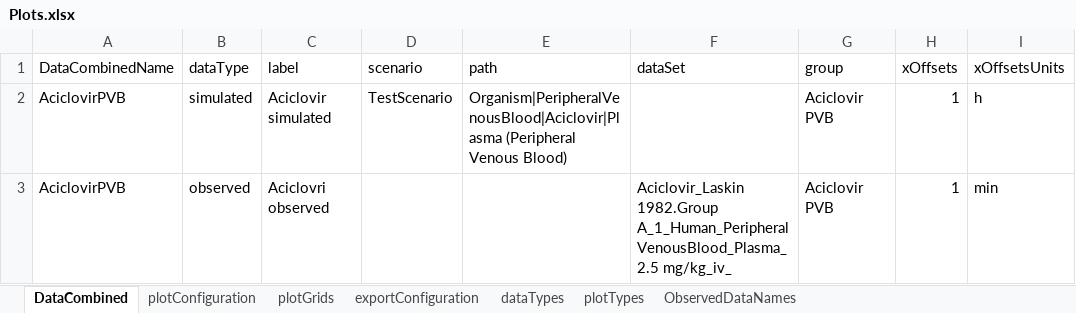
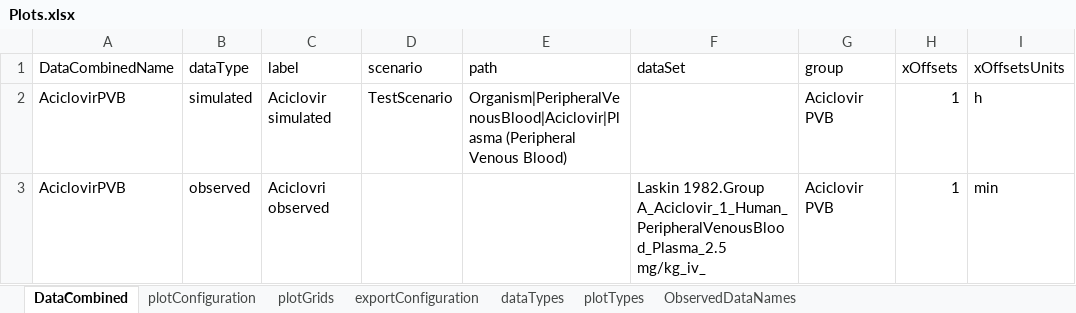
Before and after one commit to esqLABS/esqlabsR, an Excel workbook: inst/extdata/examples/TestProject/Parameters/Plots.xlsx, sheet DataCombined, drawn as a sheet; only a part is shown; values as stored, in another font and other column widths than the file's, no borders; the diff names each change by its address in the sheet, - before the commit and + after, or states it on an @@ line.

Commit message:
Extend the vignette Update excel file

```diff
--- a/inst/extdata/examples/TestProject/Parameters/Plots.xlsx (sheet DataCombined)
+++ b/inst/extdata/examples/TestProject/Parameters/Plots.xlsx (sheet DataCombined)
-F3 (dataSet): Aciclovir_Laskin 1982.Group A_1_Human_PeripheralVenousBlood_Plasma_2.5 mg/kg_iv_
+F3 (dataSet): Laskin 1982.Group A_Aciclovir_1_Human_PeripheralVenousBlood_Plasma_2.5 mg/kg_iv_
```
Also changed, not shown: 4 other files.
